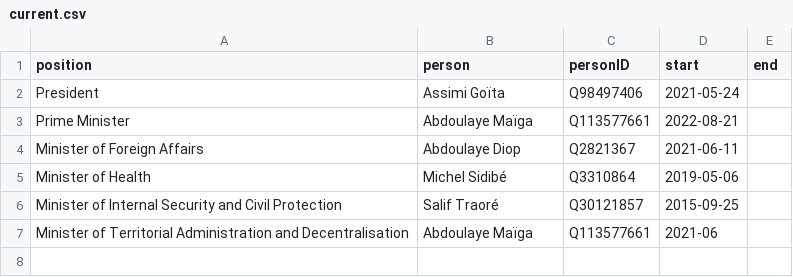
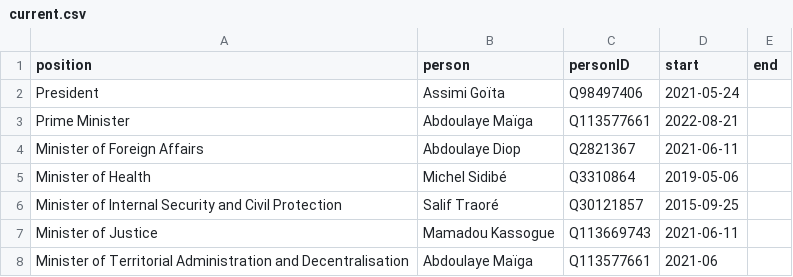
Before and after one commit to every-politician-scrapers/mali, a CSV file: html/current.csv, drawn as a sheet; the diff names each change by its address in the sheet, - before the commit and + after, or states it on an @@ line.

```diff
--- a/html/current.csv
+++ b/html/current.csv
+row 7: Minister of Justice | Mamadou Kassogue | Q113669743 | 2021-06-11
```
Also changed, not shown: html/bio.csv, html/holders21.csv, 2 other files.
